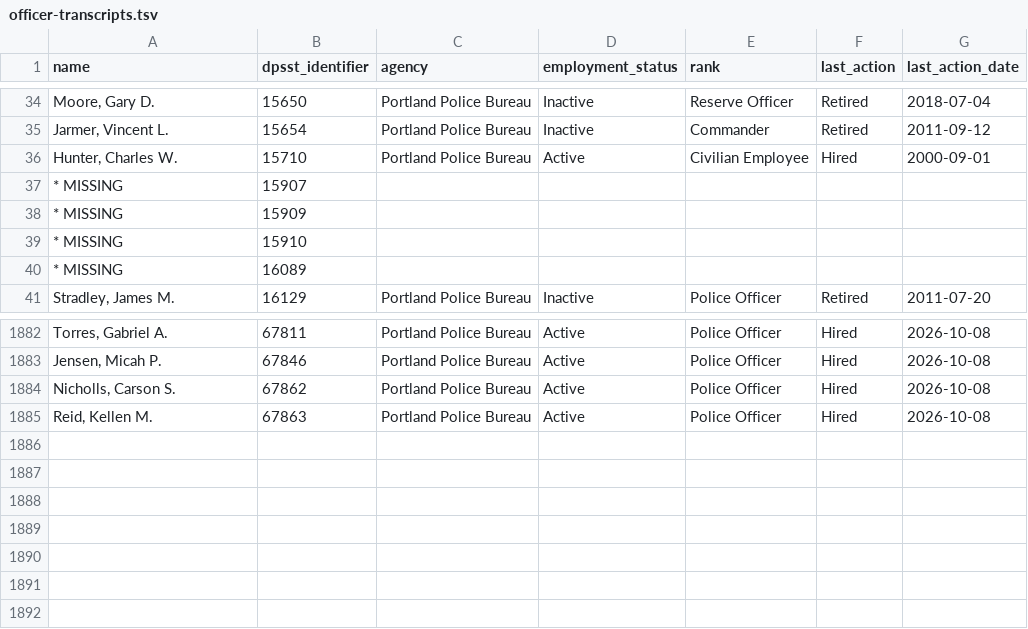
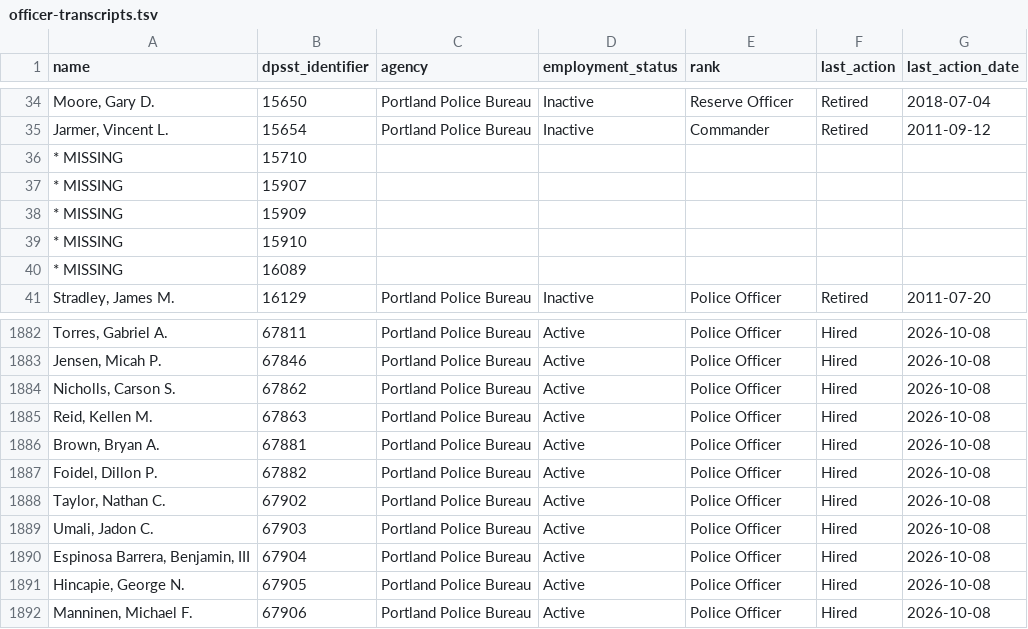
Before and after one commit to PDX-Police-Accountability/dpsst-data, a TSV file: officers/summary/officer-transcripts.tsv, drawn as a sheet; only a part is shown, gaps mark what is left out.

```diff
--- a/officers/summary/officer-transcripts.tsv
+++ b/officers/summary/officer-transcripts.tsv
@@ -35,3 +35,3 @@ Moore, Gary D.	15650	Portland Police Bureau	Inactive	Reserve Officer	Retired	201
 Jarmer, Vincent L.	15654	Portland Police Bureau	Inactive	Commander	Retired	2011-09-12
-Hunter, Charles W.	15710	Portland Police Bureau	Active	Civilian Employee	Hired	2000-09-01
+* MISSING	15710	""	""	""	""	""
 * MISSING	15907	""	""	""	""	""
@@ -1885 +1885,8 @@ Nicholls, Carson S.	67862	Portland Police Bureau	Active	Police Officer	Hired	202
 Reid, Kellen M.	67863	Portland Police Bureau	Active	Police Officer	Hired	2026-10-08
+Brown, Bryan A.	67881	Portland Police Bureau	Active	Police Officer	Hired	2026-10-08
+Foidel, Dillon P.	67882	Portland Police Bureau	Active	Police Officer	Hired	2026-10-08
+Taylor, Nathan C.	67902	Portland Police Bureau	Active	Police Officer	Hired	2026-10-08
+Umali, Jadon C.	67903	Portland Police Bureau	Active	Police Officer	Hired	2026-10-08
+Espinosa Barrera, Benjamin, III	67904	Portland Police Bureau	Active	Police Officer	Hired	2026-10-08
+Hincapie, George N.	67905	Portland Police Bureau	Active	Police Officer	Hired	2026-10-08
+Manninen, Michael F.	67906	Portland Police Bureau	Active	Police Officer	Hired	2026-10-08
```
Also changed, not shown: officers/summary/officer-transcripts-active.tsv, 40 other files.
